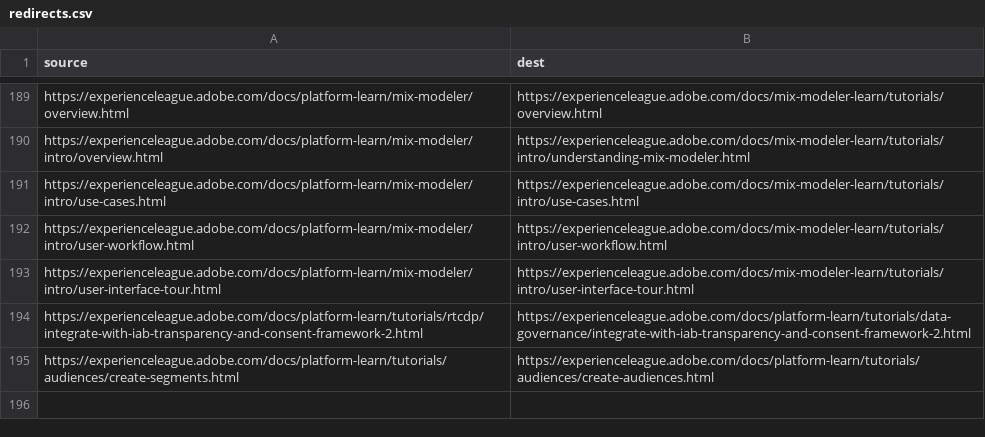
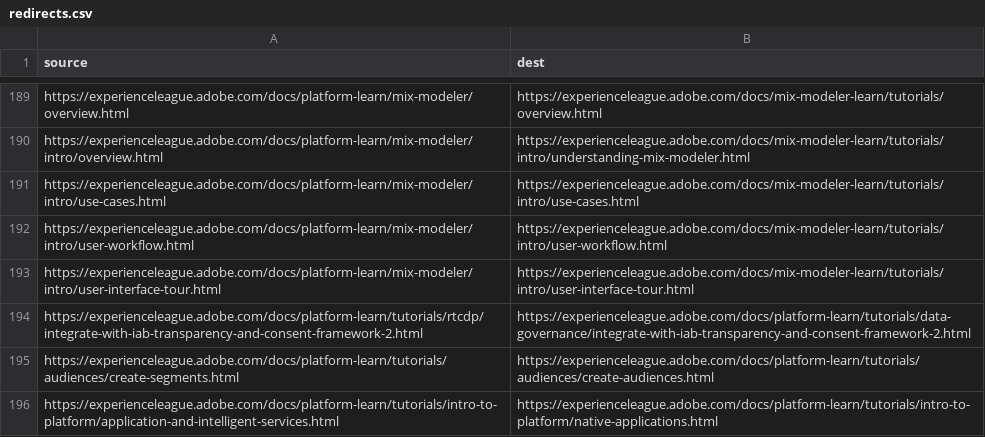
Before and after one commit to AdobeDocs/platform-learn.de-DE, a CSV file: redirects.csv, drawn as a sheet; only a part is shown, gaps mark what is left out; the diff names each change by its address in the sheet, - before the commit and + after, or states it on an @@ line.

Commit message:
Sync non localizable files for core commit ec39e5434a981add694265c012d17e88d7975c8a

```diff
--- a/redirects.csv
+++ b/redirects.csv
+row 196: https://experienceleague.adobe.com/docs/platform-learn/tutorials/intro-to-platform/application-and-intelligent-services.html | https://experienceleague.adobe.com/docs/platform-learn/tutorials/intro-to-platform/native-applications.html
```
